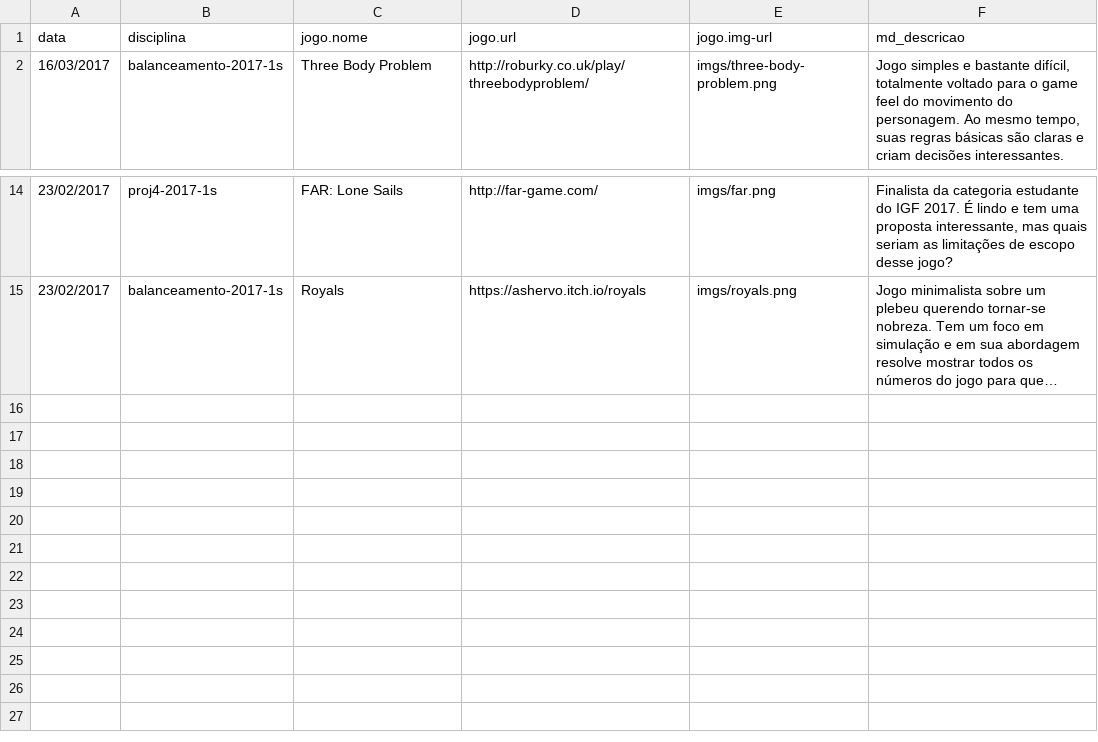
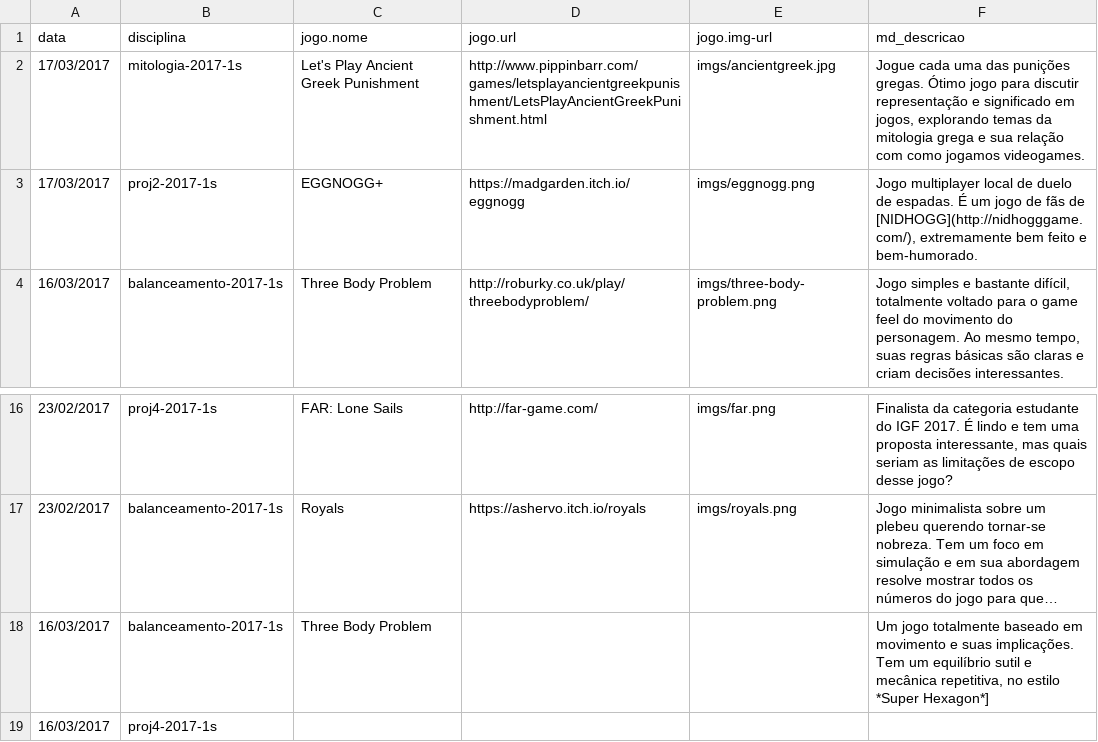
Before and after one commit to puccjogos/recomendacoes-enric, a CSV file: recs.csv (was Recomendações-Jogos - recomendacoes (2).csv), drawn as a sheet; only a part is shown, gaps mark what is left out; long unchanged cells end in …; the diff names each change by its address in the sheet, - before the commit and + after, or states it on an @@ line.

```diff
--- a/Recomendações-Jogos - recomendacoes (2).csv
+++ b/recs.csv
+row 2: 17/03/2017 | mitologia-2017-1s | Let's Play Ancient Greek Punishment | http://www.pippinbarr.com/games/letsplayancientgreekpunishment/LetsPlayAncientGreekPunishment.html | imgs/ancientgreek.jpg | Jogue cada uma das punições gregas. Ótimo jogo para discutir representação e significado em jogos, explorando temas da mitologia grega e sua relação com como jogamos videogames.
+row 3: 17/03/2017 | proj2-2017-1s | EGGNOGG+ | https://madgarden.itch.io/eggnogg | imgs/eggnogg.png | Jogo multiplayer local de duelo de espadas. É um jogo de fãs de [NIDHOGG](http://nidhogggame.com/), extremamente bem feito e bem-humorado.
+row 18: 16/03/2017 | balanceamento-2017-1s | Three Body Problem |  |  | Um jogo totalmente baseado em movimento e suas implicações. Tem um equilíbrio sutil e mecânica repetitiva, no estilo *Super Hexagon*]
+row 19: 16/03/2017 | proj4-2017-1s
```
Also changed, not shown: 3 other files.
